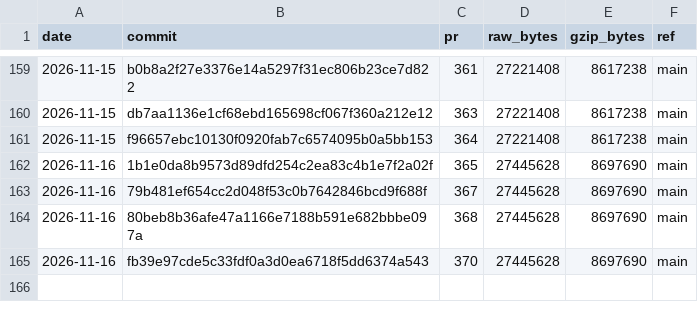
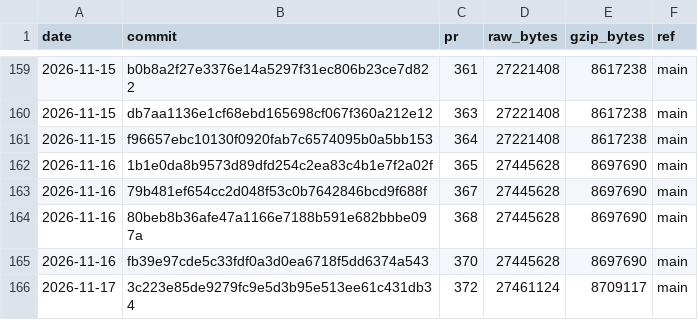
Before and after one commit to curvyo/curvyo, a CSV file: wasm-size.csv, drawn as a sheet; only a part is shown, gaps mark what is left out.

```diff
--- a/wasm-size.csv
+++ b/wasm-size.csv
@@ -165 +165,2 @@ date,commit,pr,raw_bytes,gzip_bytes,ref
 2026-11-16,fb39e97cde5c33fdf0a3d0ea6718f5dd6374a543,370,27445628,8697690,main
+2026-11-17,3c223e85de9279fc9e5d3b95e513ee61c431db34,372,27461124,8709117,main
```
Also changed, not shown: 2 other files.
